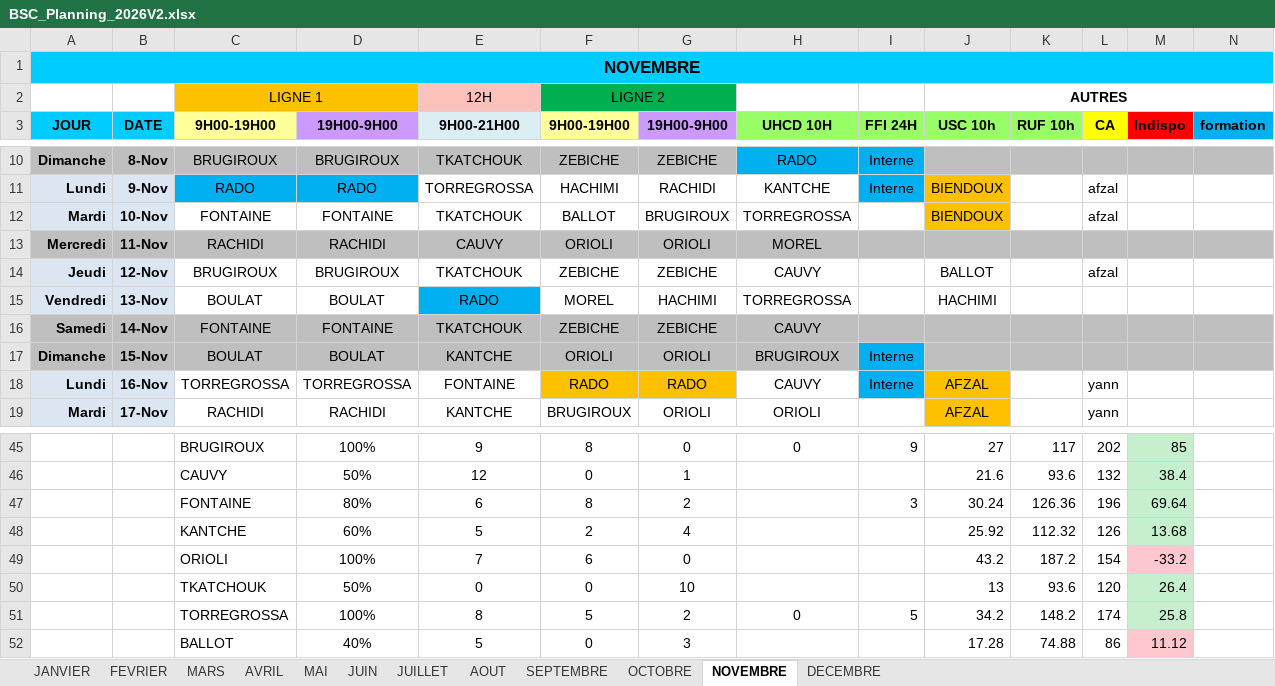
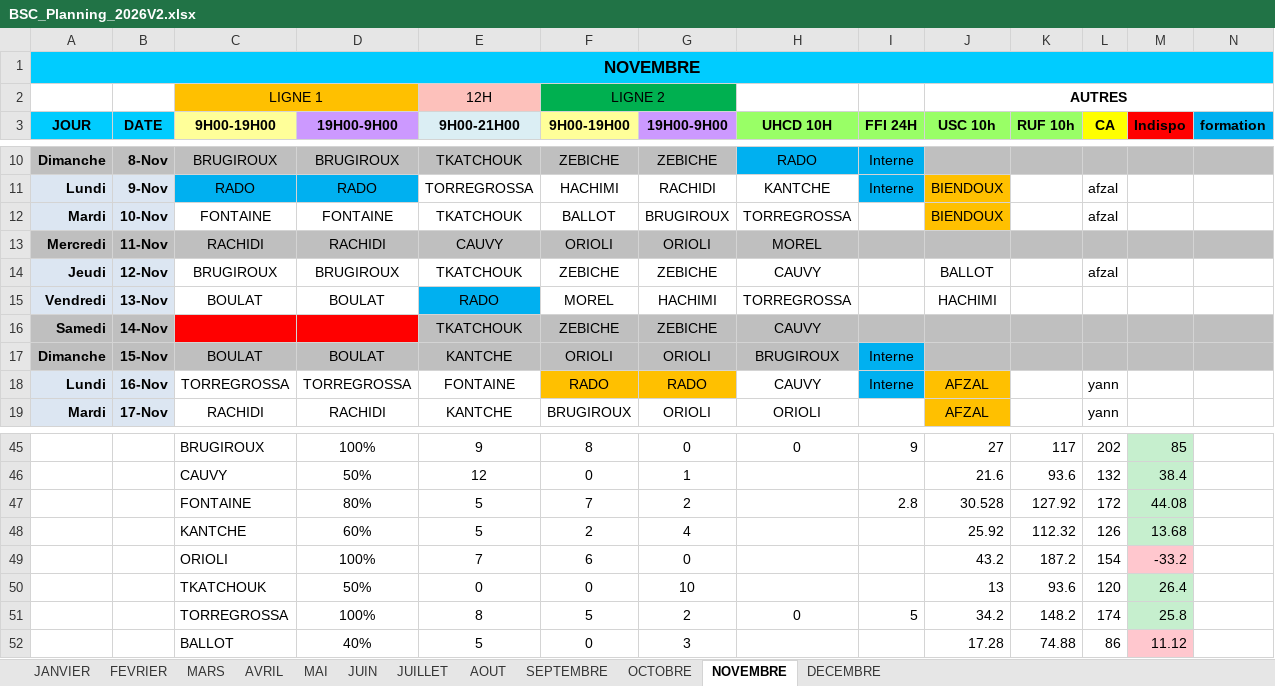
Before and after one commit to remytor-ux/planning-bsc-2026, an Excel workbook: data/BSC_Planning_2026V2.xlsx, sheet NOVEMBRE, drawn as a sheet; only a part is shown, gaps mark what is left out; values as stored, in another font and other column widths than the file's, no borders; removed rows and columns are numbered as before the commit, all else as after; rows hold the shown columns only; the diff names each change by its address in the sheet, - before the commit and + after, or states it on an @@ line.

```diff
--- a/data/BSC_Planning_2026V2.xlsx (sheet NOVEMBRE)
+++ b/data/BSC_Planning_2026V2.xlsx (sheet NOVEMBRE)
-C16 (9H00-19H00): FONTAINE
+C16 (9H00-19H00): (empty)
-C16:D16 fill: #BFBFBF
+C16:D16 fill: #FF0000
-D16 (19H00-9H00): FONTAINE
+D16 (19H00-9H00): (empty)
-row 47:  |  | FONTAINE | 80% | 6 | 8 | 2 |  | 3 | 30.24 | 126.36 | 196 | 69.64
+row 47:  |  | FONTAINE | 80% | 5 | 7 | 2 |  | 2.8 | 30.528 | 127.92 | 172 | 44.08
```
Also changed, not shown: sheet DECEMBRE, sheet OCTOBRE.
